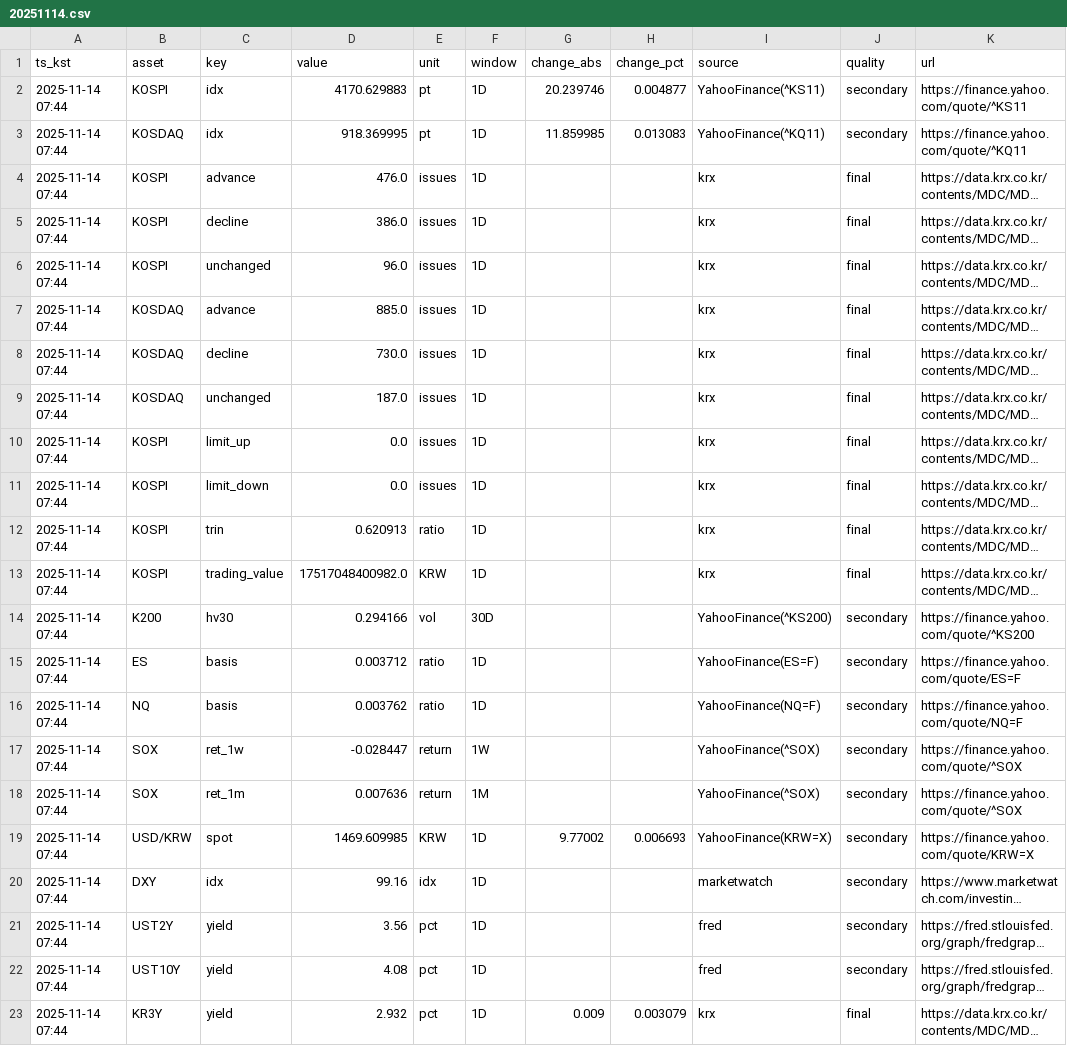
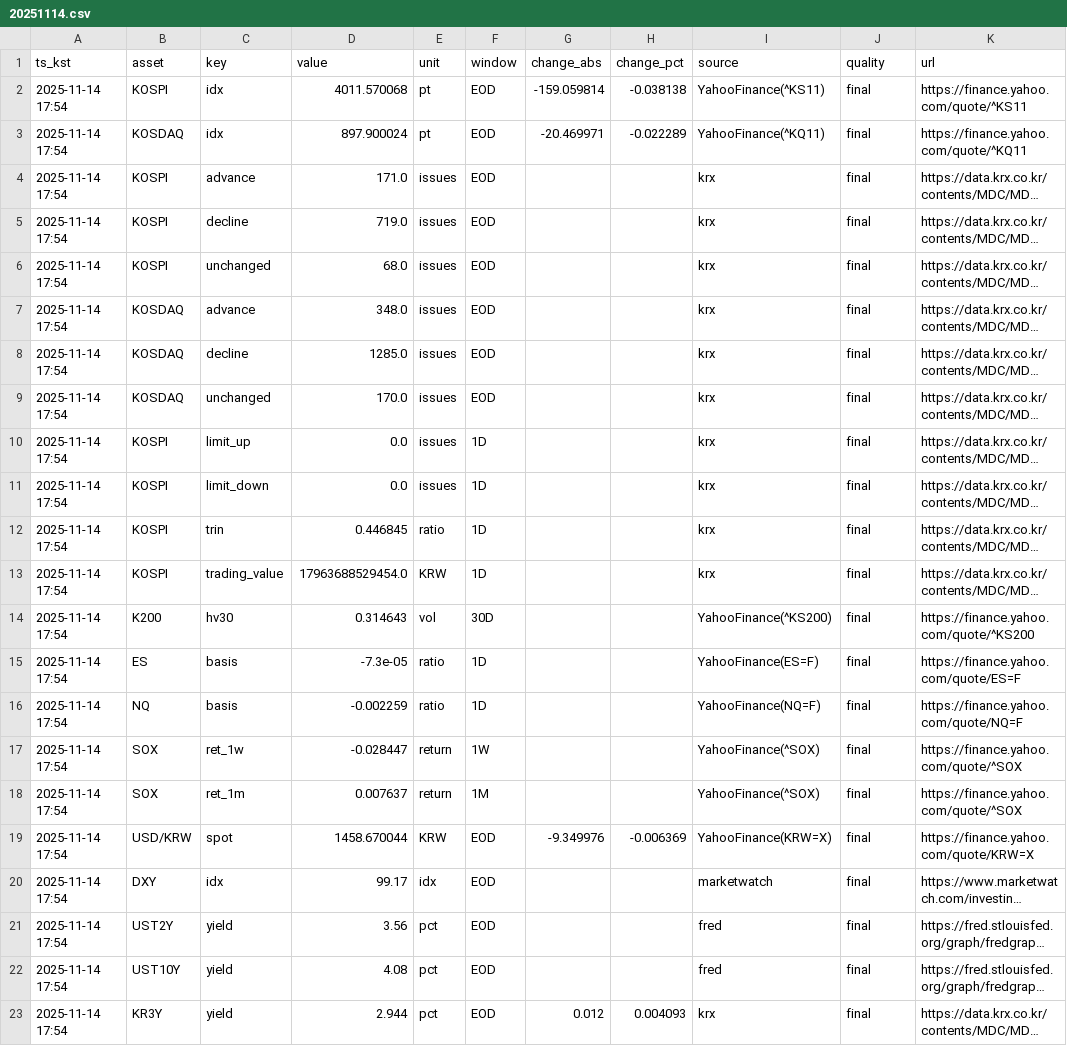
Before and after one commit to suchoforchat-creator/krx-feed, a CSV file: out/daily/20251114.csv, drawn as a sheet; only a part is shown; long unchanged cells end in …; the diff covers the shown part only; the diff names each change by its address in the sheet, - before the commit and + after, or states it on an @@ line.

```diff
--- a/out/daily/20251114.csv
+++ b/out/daily/20251114.csv
-A2:A23 (ts_kst): 2025-11-14 07:44
+A2:A23 (ts_kst): 2025-11-14 17:54
-D2 (value): 4170.629883
+D2 (value): 4011.570068
-F2:F9 (window): 1D
+F2:F9 (window): EOD
-G2 (change_abs): 20.239746
+G2 (change_abs): -159.059814
-H2 (change_pct): 0.004877
+H2 (change_pct): -0.038138
-J2:J3 (quality): secondary
+J2:J3 (quality): final
-D3 (value): 918.369995
+D3 (value): 897.900024
-G3 (change_abs): 11.859985
+G3 (change_abs): -20.469971
-H3 (change_pct): 0.013083
+H3 (change_pct): -0.022289
-D4 (value): 476.0
+D4 (value): 171.0
-D5 (value): 386.0
+D5 (value): 719.0
-D6 (value): 96.0
+D6 (value): 68.0
-D7 (value): 885.0
+D7 (value): 348.0
-D8 (value): 730.0
+D8 (value): 1285.0
-D9 (value): 187.0
+D9 (value): 170.0
-D12 (value): 0.620913
+D12 (value): 0.446845
-D13 (value): 17517048400982.0
+D13 (value): 17963688529454.0
-D14 (value): 0.294166
+D14 (value): 0.314643
-J14:J22 (quality): secondary
+J14:J22 (quality): final
-D15 (value): 0.003712
+D15 (value): -7.3e-05
-D16 (value): 0.003762
+D16 (value): -0.002259
-D18 (value): 0.007636
+D18 (value): 0.007637
-D19 (value): 1469.609985
+D19 (value): 1458.670044
-F19:F23 (window): 1D
+F19:F23 (window): EOD
-G19 (change_abs): 9.77002
+G19 (change_abs): -9.349976
-H19 (change_pct): 0.006693
+H19 (change_pct): -0.006369
-D20 (value): 99.16
+D20 (value): 99.17
-D23 (value): 2.932
+D23 (value): 2.944
-G23 (change_abs): 0.009
+G23 (change_abs): 0.012
-H23 (change_pct): 0.003079
+H23 (change_pct): 0.004093
```
Also changed, not shown: 37 edited cells elsewhere in this file, out/history.csv, 1 other file.
